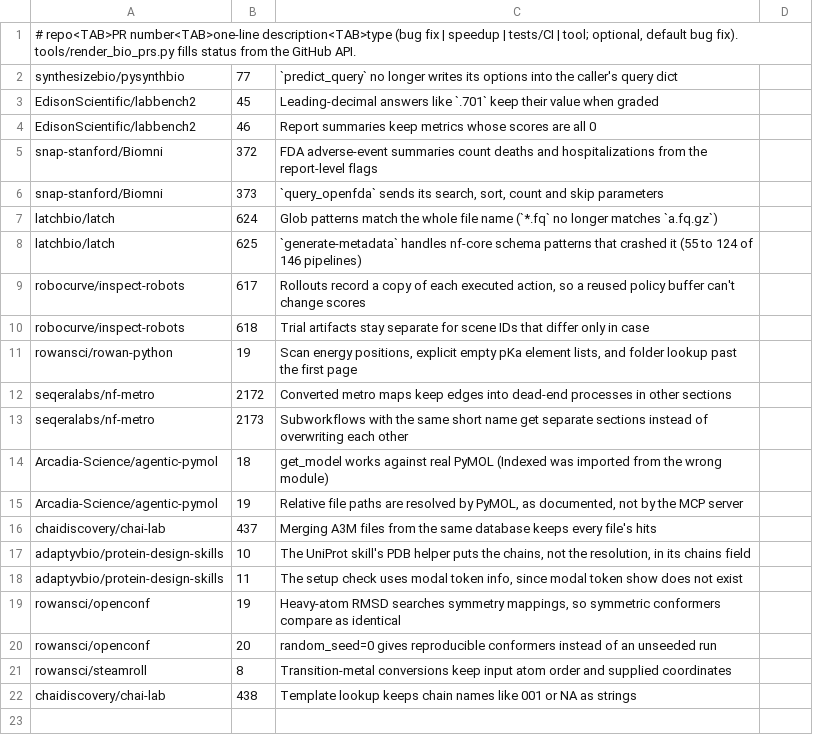
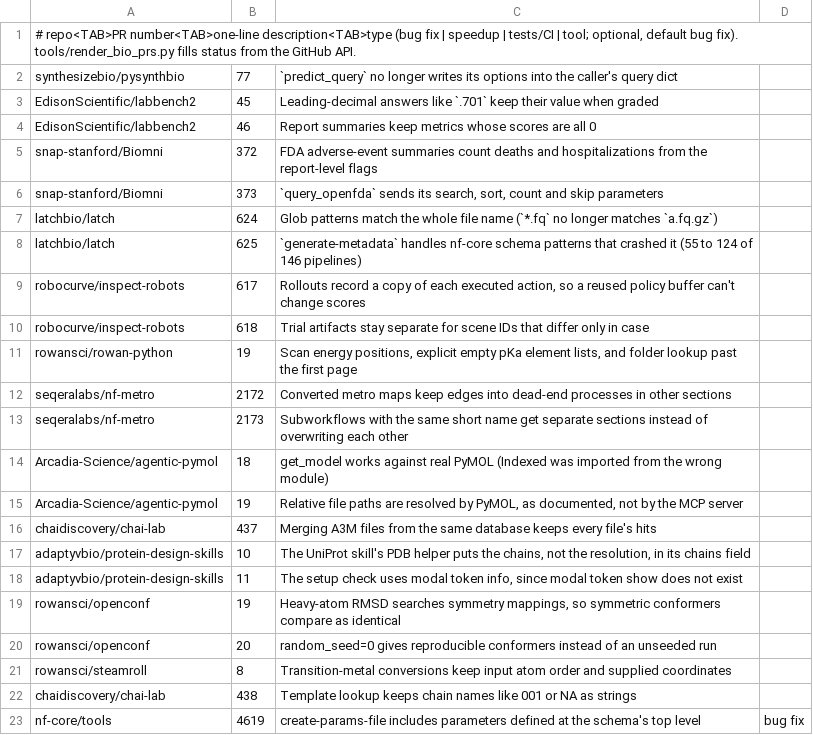
Before and after one commit to rpinho/ai-biology, a TSV file: tools/bio_prs.tsv, drawn as a sheet.

```diff
--- a/tools/bio_prs.tsv
+++ b/tools/bio_prs.tsv
@@ -22 +22,2 @@ rowansci/steamroll	8	Transition-metal conversions keep input atom order and supp
 chaidiscovery/chai-lab	438	Template lookup keeps chain names like 001 or NA as strings
+nf-core/tools	4619	create-params-file includes parameters defined at the schema's top level	bug fix
```
Also changed, not shown: 1 other file.
